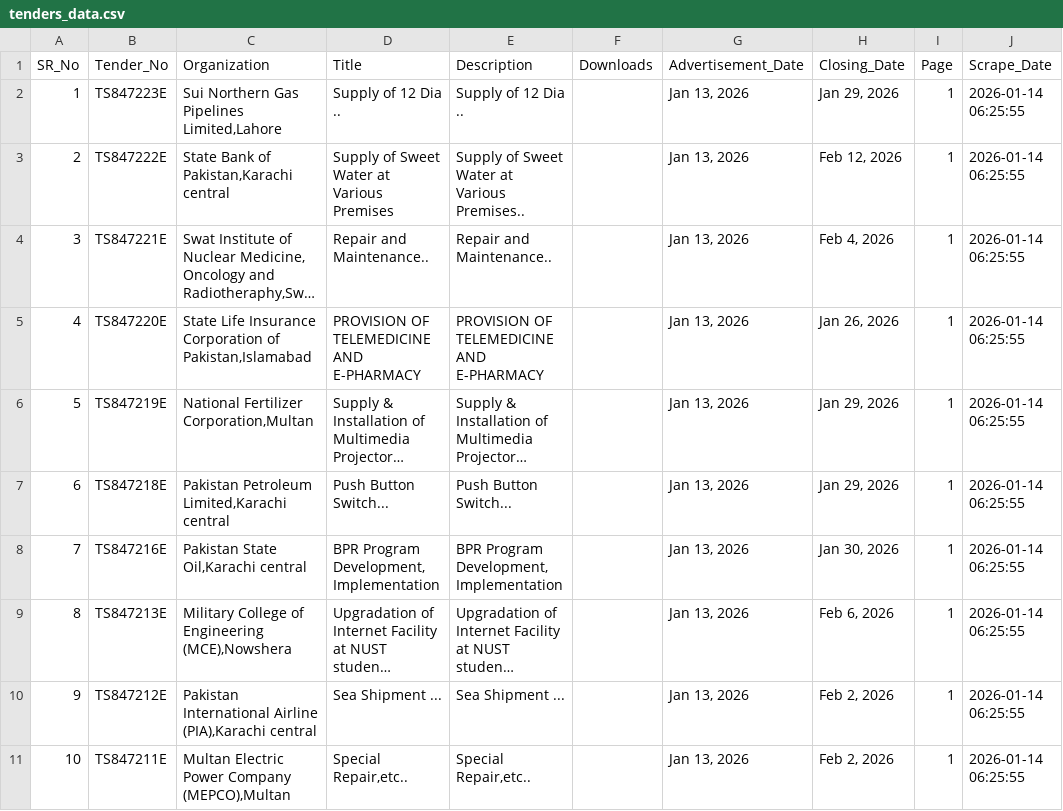
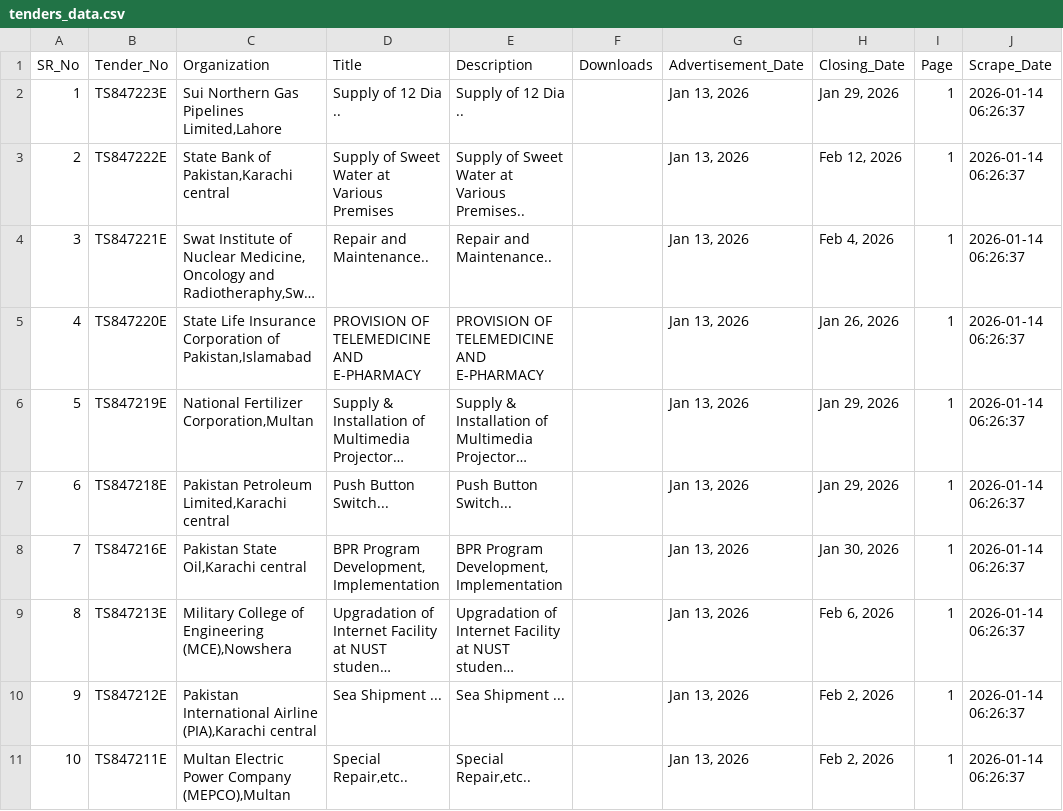
Before and after one commit to umarcsit/ProjectScrapers, a CSV file: tenders_data.csv, drawn as a sheet; long unchanged cells end in …; the diff names each change by its address in the sheet, - before the commit and + after, or states it on an @@ line.

```diff
--- a/tenders_data.csv
+++ b/tenders_data.csv
-J2:J11 (Scrape_Date): 2026-01-14 06:25:55
+J2:J11 (Scrape_Date): 2026-01-14 06:26:37
```
